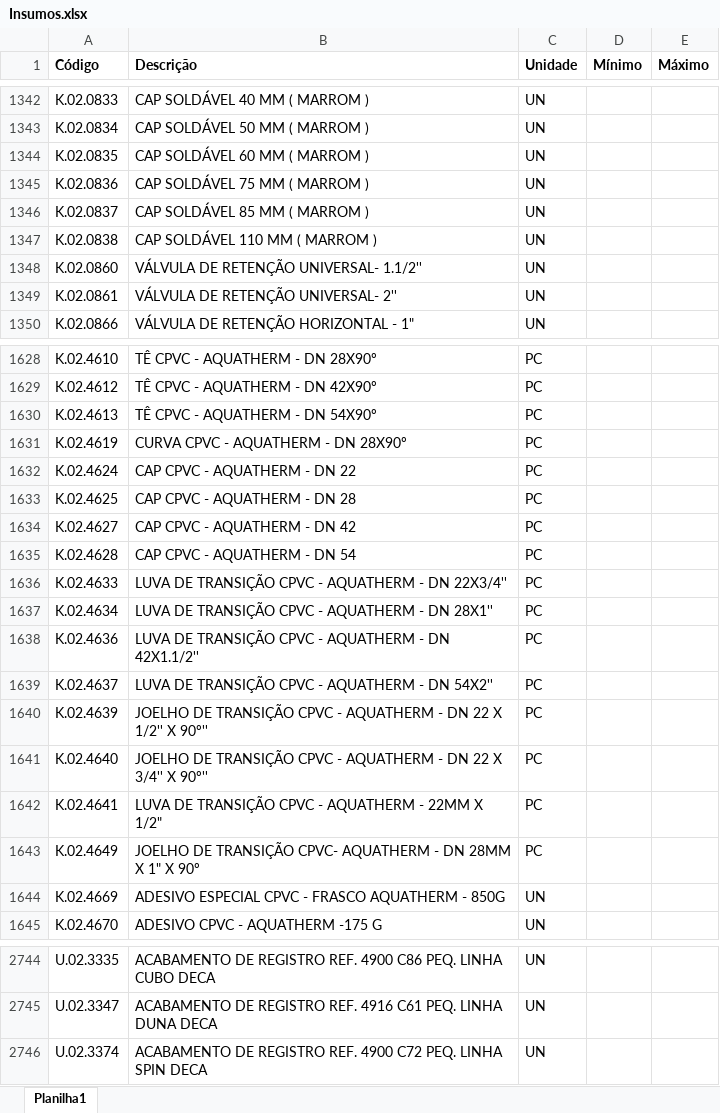
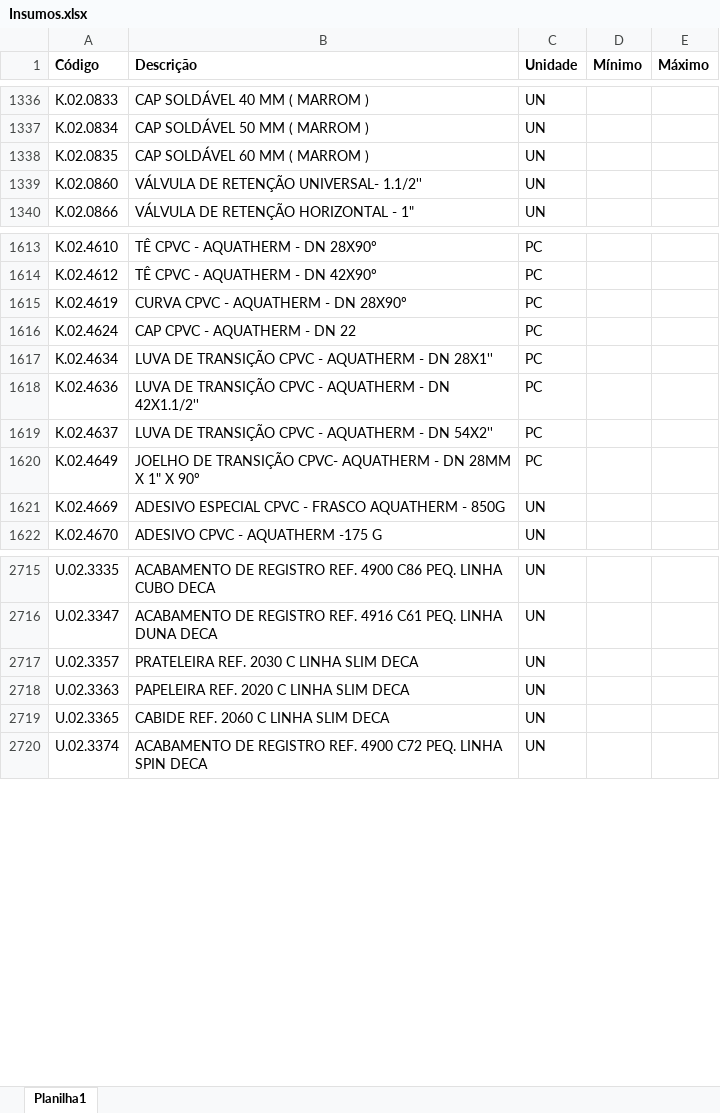
Before and after one commit to Mgiglio98/formulario_pedidos_basic, an Excel workbook: Insumos.xlsx, sheet Planilha1, drawn as a sheet; only a part is shown, gaps mark what is left out; values as stored, in another font and other column widths than the file's, no borders; conditional formats not drawn; removed rows and columns are numbered as before the commit, all else as after; the diff covers the shown part only; the diff names each change by its address in the sheet, - before the commit and + after, or states it on an @@ line.

```diff
--- a/Insumos.xlsx (sheet Planilha1)
+++ b/Insumos.xlsx (sheet Planilha1)
-row 1345: K.02.0836 | CAP SOLDÁVEL 75 MM ( MARROM ) | UN
-row 1346: K.02.0837 | CAP SOLDÁVEL 85 MM ( MARROM ) | UN
-row 1347: K.02.0838 | CAP SOLDÁVEL 110 MM ( MARROM ) | UN
-row 1349: K.02.0861 | VÁLVULA DE RETENÇÃO UNIVERSAL- 2'' | UN
-row 1630: K.02.4613 | TÊ CPVC - AQUATHERM - DN 54X90º | PC
-row 1633: K.02.4625 | CAP CPVC - AQUATHERM - DN 28 | PC
-row 1634: K.02.4627 | CAP CPVC - AQUATHERM - DN 42 | PC
-row 1635: K.02.4628 | CAP CPVC - AQUATHERM - DN 54 | PC
-row 1636: K.02.4633 | LUVA DE TRANSIÇÃO CPVC - AQUATHERM - DN 22X3/4'' | PC
-row 1640: K.02.4639 | JOELHO DE TRANSIÇÃO CPVC - AQUATHERM - DN 22 X 1/2'' X 90º'' | PC
-row 1641: K.02.4640 | JOELHO DE TRANSIÇÃO CPVC - AQUATHERM - DN 22 X 3/4'' X 90º'' | PC
-row 1642: K.02.4641 | LUVA DE TRANSIÇÃO CPVC - AQUATHERM - 22MM X 1/2" | PC
+row 2717: U.02.3357 | PRATELEIRA REF. 2030 C LINHA SLIM DECA | UN
+row 2718: U.02.3363 | PAPELEIRA REF. 2020 C LINHA SLIM DECA | UN
+row 2719: U.02.3365 | CABIDE REF. 2060 C LINHA SLIM DECA | UN
```
Also changed, not shown: 15 added rows, 30 removed rows and 2 edited cells elsewhere in this sheet, Empreendimentos.xlsx.
